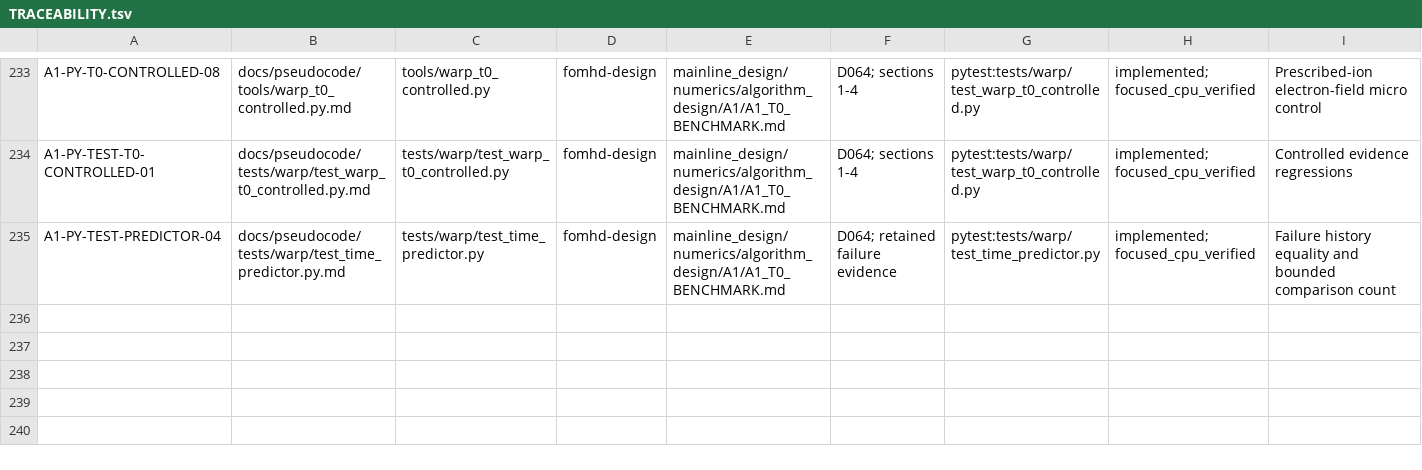
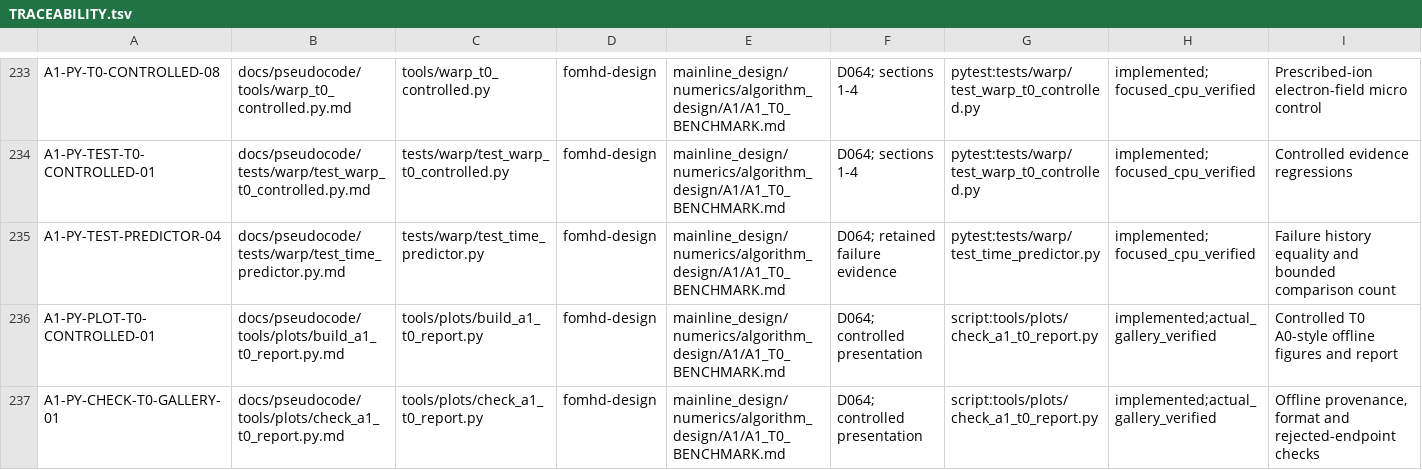
Before and after one commit to ziyu59151/fomhd, a TSV file: docs/pseudocode/TRACEABILITY.tsv, drawn as a sheet; only a part is shown, gaps mark what is left out.

Commit message:
Publish controlled T0 evidence and A0-style benchmark gallery

```diff
--- a/docs/pseudocode/TRACEABILITY.tsv
+++ b/docs/pseudocode/TRACEABILITY.tsv
@@ -235 +235,3 @@ A1-PY-TEST-T0-CONTROLLED-01	docs/pseudocode/tests/warp/test_warp_t0_controlled.p
 A1-PY-TEST-PREDICTOR-04	docs/pseudocode/tests/warp/test_time_predictor.py.md	tests/warp/test_time_predictor.py	fomhd-design	mainline_design/numerics/algorithm_design/A1/A1_T0_BENCHMARK.md	D064; retained failure evidence	pytest:tests/warp/test_time_predictor.py	implemented;focused_cpu_verified	Failure history equality and bounded comparison count
+A1-PY-PLOT-T0-CONTROLLED-01	docs/pseudocode/tools/plots/build_a1_t0_report.py.md	tools/plots/build_a1_t0_report.py	fomhd-design	mainline_design/numerics/algorithm_design/A1/A1_T0_BENCHMARK.md	D064; controlled presentation	script:tools/plots/check_a1_t0_report.py	implemented;actual_gallery_verified	Controlled T0 A0-style offline figures and report
+A1-PY-CHECK-T0-GALLERY-01	docs/pseudocode/tools/plots/check_a1_t0_report.py.md	tools/plots/check_a1_t0_report.py	fomhd-design	mainline_design/numerics/algorithm_design/A1/A1_T0_BENCHMARK.md	D064; controlled presentation	script:tools/plots/check_a1_t0_report.py	implemented;actual_gallery_verified	Offline provenance, format and rejected-endpoint checks
```
Also changed, not shown: 8 other files.
